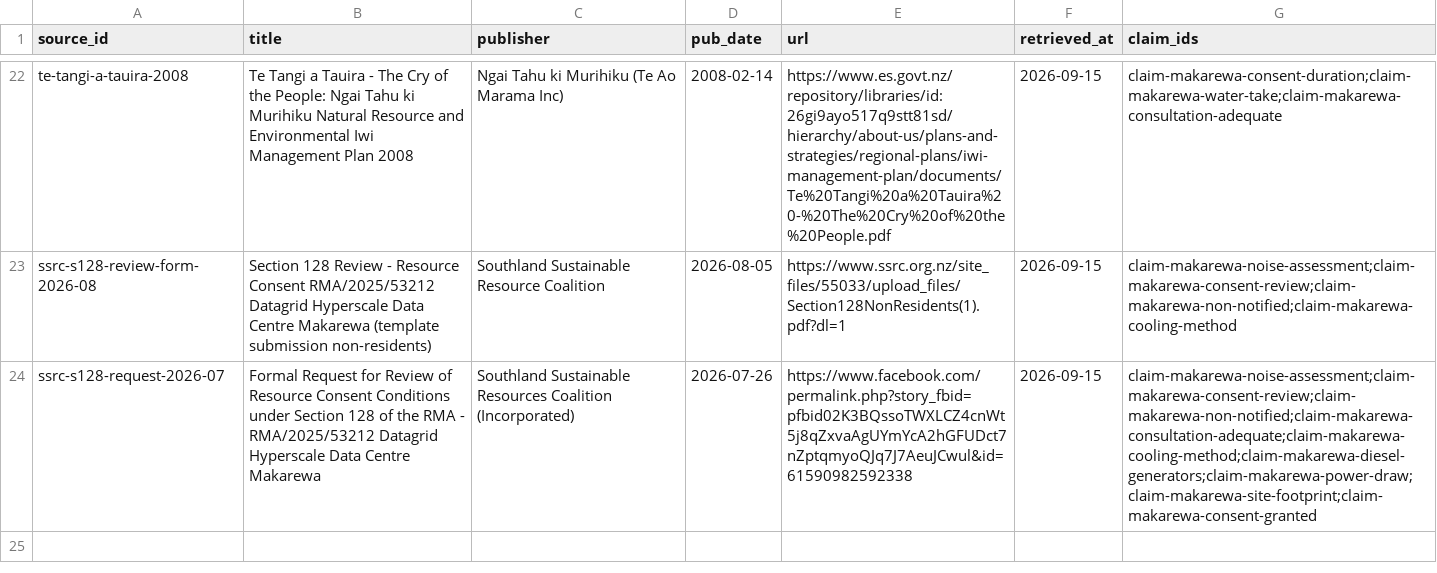
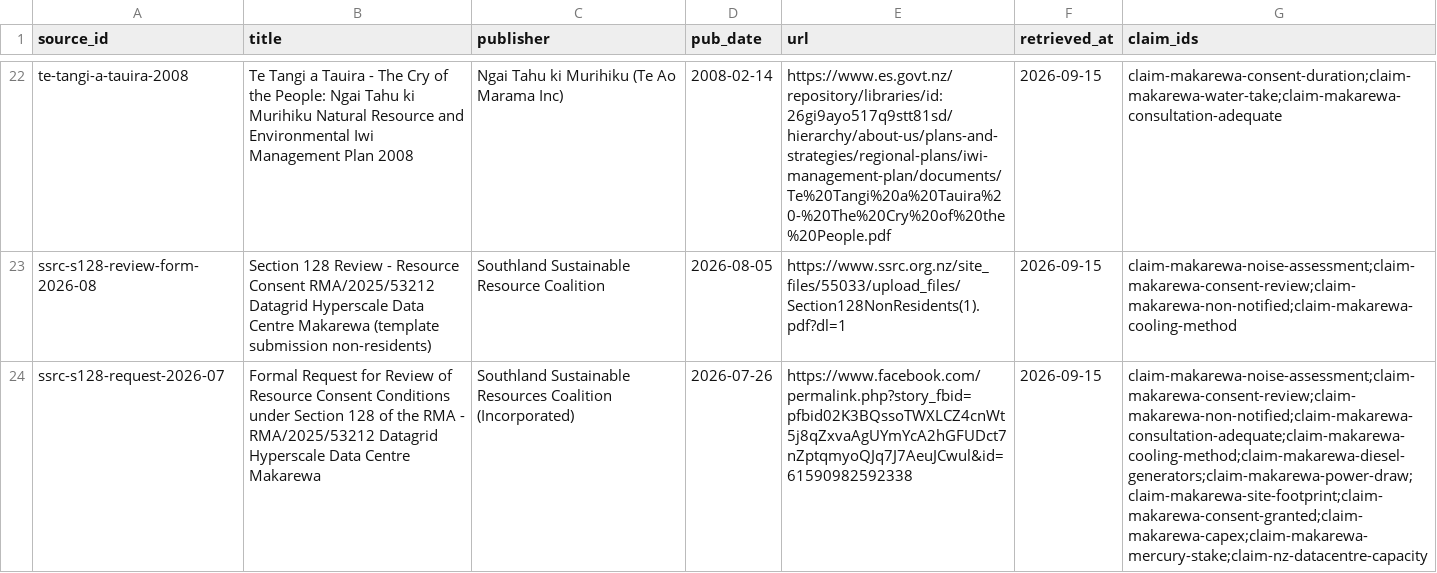
Before and after one commit to JamesWeb3/sovereign-agentic-pipeline, a CSV file: research/corpus.csv, drawn as a sheet; only a part is shown, gaps mark what is left out; the diff names each change by its address in the sheet, - before the commit and + after, or states it on an @@ line.

```diff
--- a/research/corpus.csv
+++ b/research/corpus.csv
-G24 (claim_ids): claim-makarewa-noise-assessment;claim-makarewa-consent-review;claim-makarewa-non-notified;claim-makarewa-consultation-adequate;claim-makarewa-cooling-method;claim-makarewa-diesel-generators;claim-makarewa-power-draw;claim-makarewa-site-footprint;claim-makarewa-consent-granted
+G24 (claim_ids): claim-makarewa-noise-assessment;claim-makarewa-consent-review;claim-makarewa-non-notified;claim-makarewa-consultation-adequate;claim-makarewa-cooling-method;claim-makarewa-diesel-generators;claim-makarewa-power-draw;claim-makarewa-site-footprint;claim-makarewa-consent-granted;claim-makarewa-capex;claim-makarewa-mercury-stake;claim-nz-datacentre-capacity
```
Also changed, not shown: research/claims.csv, 3 other files.
